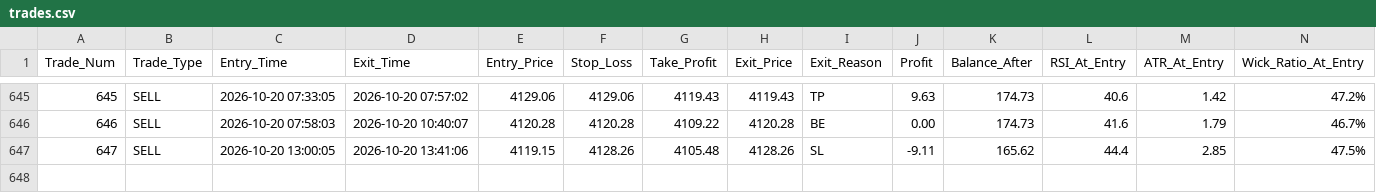
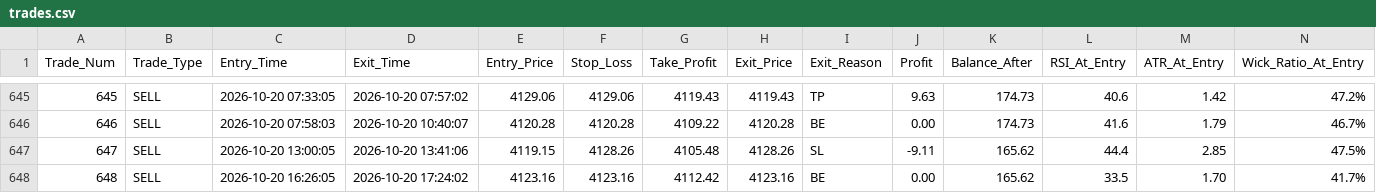
Before and after one commit to shashidaren/gold-trading-bot, a CSV file: trades.csv, drawn as a sheet; only a part is shown, gaps mark what is left out; rows hold the shown columns only; the diff names each change by its address in the sheet, - before the commit and + after, or states it on an @@ line.

```diff
--- a/trades.csv
+++ b/trades.csv
+row 648: 648 | SELL | 2026-10-20 16:26:05 | 2026-10-20 17:24:02 | 4123.16 | 4123.16 | 4112.42 | 4123.16 | BE | 0.00 | 165.62 | 33.5 | 1.70 | 41.7%
```
Also changed, not shown: skipped_trades.csv, 4 other files.
